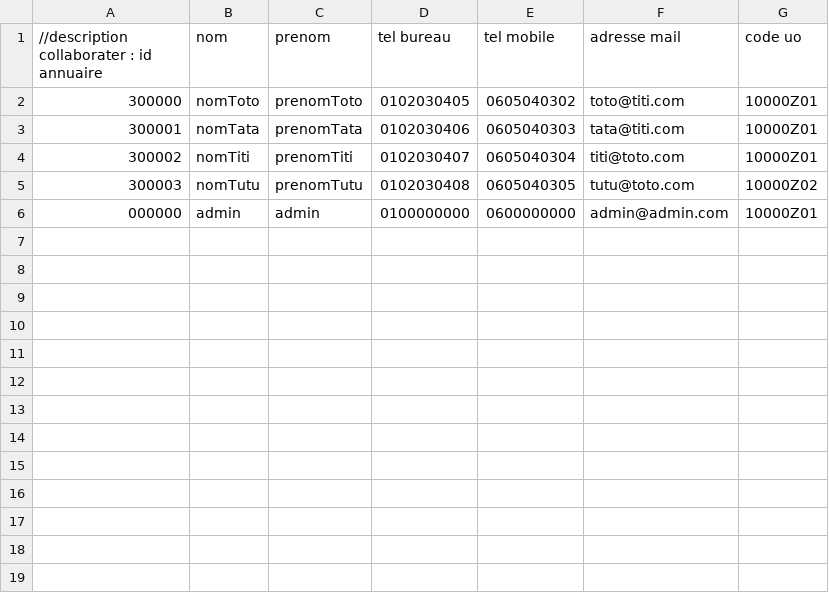
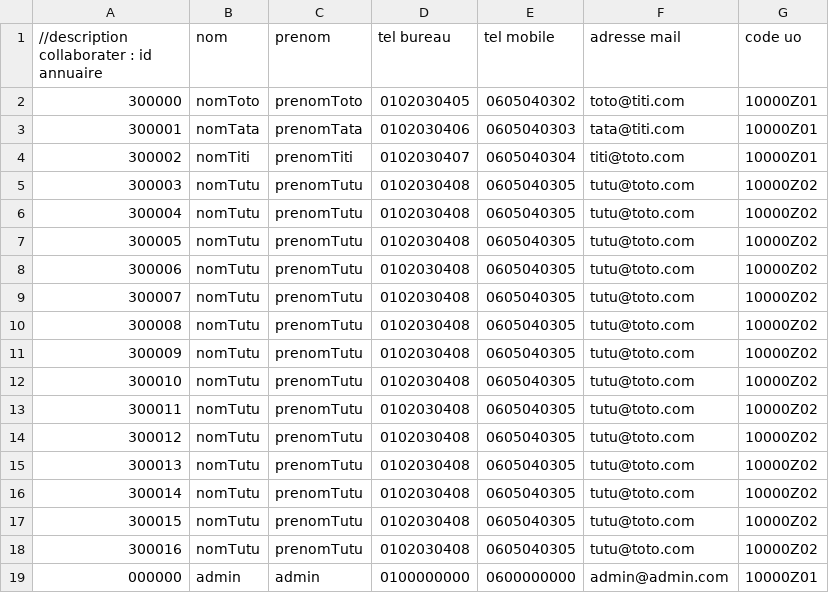
Before and after one commit to fgrept/profil_skype, a CSV file: profil-skype/profil-skype-batch-referentiel/src/main/resources/input/collaborater.csv, drawn as a sheet.

Commit message:
US034 : ajout de la pagination pour la recherche collaborater et profil skype

```diff
--- a/profil-skype/profil-skype-batch-referentiel/src/main/resources/input/collaborater.csv
+++ b/profil-skype/profil-skype-batch-referentiel/src/main/resources/input/collaborater.csv
@@ -5,2 +5,15 @@
 300003;nomTutu;prenomTutu;0102030408;0605040305;tutu@toto.com;10000Z02
+300004;nomTutu;prenomTutu;0102030408;0605040305;tutu@toto.com;10000Z02
+300005;nomTutu;prenomTutu;0102030408;0605040305;tutu@toto.com;10000Z02
+300006;nomTutu;prenomTutu;0102030408;0605040305;tutu@toto.com;10000Z02
+300007;nomTutu;prenomTutu;0102030408;0605040305;tutu@toto.com;10000Z02
+300008;nomTutu;prenomTutu;0102030408;0605040305;tutu@toto.com;10000Z02
+300009;nomTutu;prenomTutu;0102030408;0605040305;tutu@toto.com;10000Z02
+300010;nomTutu;prenomTutu;0102030408;0605040305;tutu@toto.com;10000Z02
+300011;nomTutu;prenomTutu;0102030408;0605040305;tutu@toto.com;10000Z02
+300012;nomTutu;prenomTutu;0102030408;0605040305;tutu@toto.com;10000Z02
+300013;nomTutu;prenomTutu;0102030408;0605040305;tutu@toto.com;10000Z02
+300014;nomTutu;prenomTutu;0102030408;0605040305;tutu@toto.com;10000Z02
+300015;nomTutu;prenomTutu;0102030408;0605040305;tutu@toto.com;10000Z02
+300016;nomTutu;prenomTutu;0102030408;0605040305;tutu@toto.com;10000Z02
 000000;admin;admin;0100000000;0600000000;admin@admin.com;10000Z01
```
Also changed, not shown: 13 other files.
